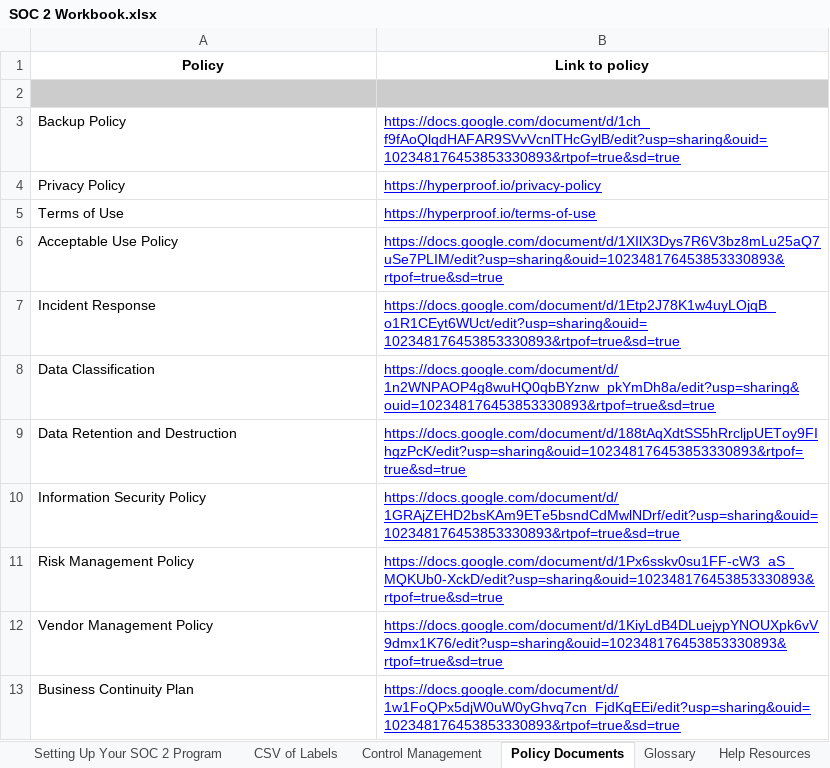
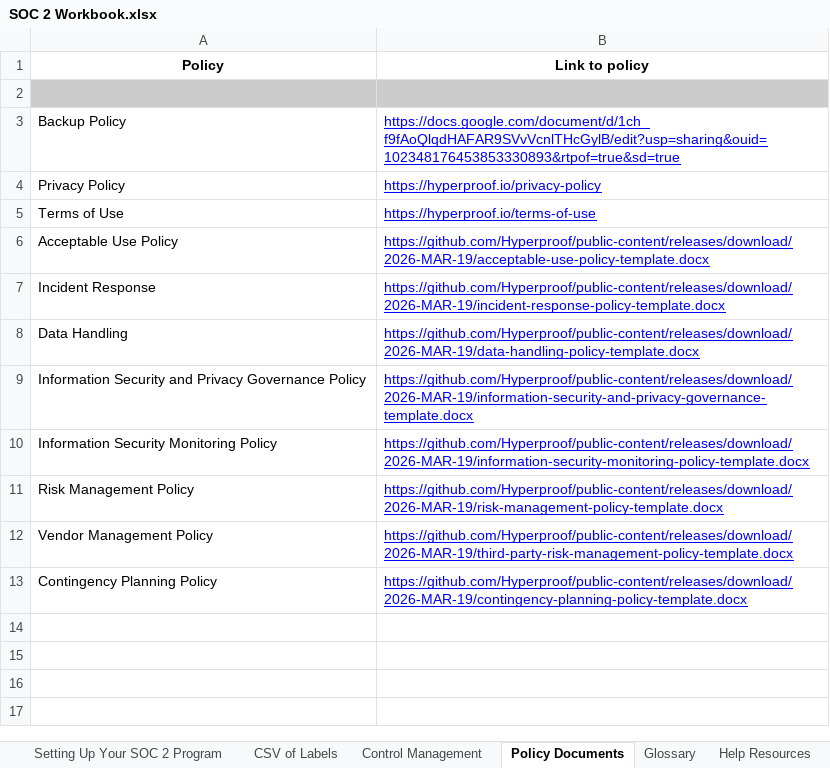
Before and after one commit to Hyperproof/public-content, an Excel workbook: SOC-2/SOC 2 Workbook.xlsx, sheet Policy Documents, drawn as a sheet; values as stored, in another font and other column widths than the file's, no borders; charts and pictures not drawn; removed rows and columns are numbered as before the commit, all else as after; the diff names each change by its address in the sheet, - before the commit and + after, or states it on an @@ line.

Commit message:
Updated workbook docs links

```diff
--- a/SOC-2/SOC 2 Workbook.xlsx (sheet Policy Documents)
+++ b/SOC-2/SOC 2 Workbook.xlsx (sheet Policy Documents)
-B6 (Link to policy): https://docs.google.com/document/d/1XIlX3Dys7R6V3bz8mLu25aQ7uSe7PLIM/edit?usp=sharing&ouid=102348176453853330893&rtpof=true&sd=true
+B6 (Link to policy): https://github.com/Hyperproof/public-content/releases/download/2026-MAR-19/acceptable-use-policy-template.docx
-B7 (Link to policy): https://docs.google.com/document/d/1Etp2J78K1w4uyLOjqB_o1R1CEyt6WUct/edit?usp=sharing&ouid=102348176453853330893&rtpof=true&sd=true
+B7 (Link to policy): https://github.com/Hyperproof/public-content/releases/download/2026-MAR-19/incident-response-policy-template.docx
-row 8: Data Classification | https://docs.google.com/document/d/1n2WNPAOP4g8wuHQ0qbBYznw_pkYmDh8a/edit?usp=sharing&ouid=102348176453853330893&rtpof=true&sd=true
-row 9: Data Retention and Destruction | https://docs.google.com/document/d/188tAqXdtSS5hRrcljpUEToy9FIhgzPcK/edit?usp=sharing&ouid=102348176453853330893&rtpof=true&sd=true
-row 10: Information Security Policy | https://docs.google.com/document/d/1GRAjZEHD2bsKAm9ETe5bsndCdMwlNDrf/edit?usp=sharing&ouid=102348176453853330893&rtpof=true&sd=true
+row 8: Data Handling | https://github.com/Hyperproof/public-content/releases/download/2026-MAR-19/data-handling-policy-template.docx
+row 9: Information Security and Privacy Governance Policy | https://github.com/Hyperproof/public-content/releases/download/2026-MAR-19/information-security-and-privacy-governance-template.docx
+row 10: Information Security Monitoring Policy | https://github.com/Hyperproof/public-content/releases/download/2026-MAR-19/information-security-monitoring-policy-template.docx
-B11 (Link to policy): https://docs.google.com/document/d/1Px6sskv0su1FF-cW3_aS_MQKUb0-XckD/edit?usp=sharing&ouid=102348176453853330893&rtpof=true&sd=true
+B11 (Link to policy): https://github.com/Hyperproof/public-content/releases/download/2026-MAR-19/risk-management-policy-template.docx
-B12 (Link to policy): https://docs.google.com/document/d/1KiyLdB4DLuejypYNOUXpk6vV9dmx1K76/edit?usp=sharing&ouid=102348176453853330893&rtpof=true&sd=true
+B12 (Link to policy): https://github.com/Hyperproof/public-content/releases/download/2026-MAR-19/third-party-risk-management-policy-template.docx
-row 13: Business Continuity Plan | https://docs.google.com/document/d/1w1FoQPx5djW0uW0yGhvq7cn_FjdKqEEi/edit?usp=sharing&ouid=102348176453853330893&rtpof=true&sd=true
+row 13: Contingency Planning Policy | https://github.com/Hyperproof/public-content/releases/download/2026-MAR-19/contingency-planning-policy-template.docx
```
Also changed, not shown: sheet Help Resources, sheet Setting Up Your SOC 2 Program.
